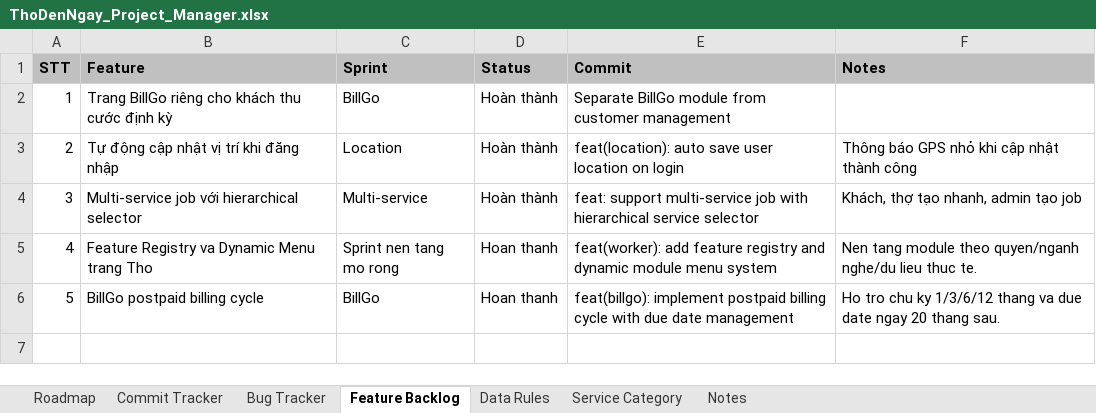
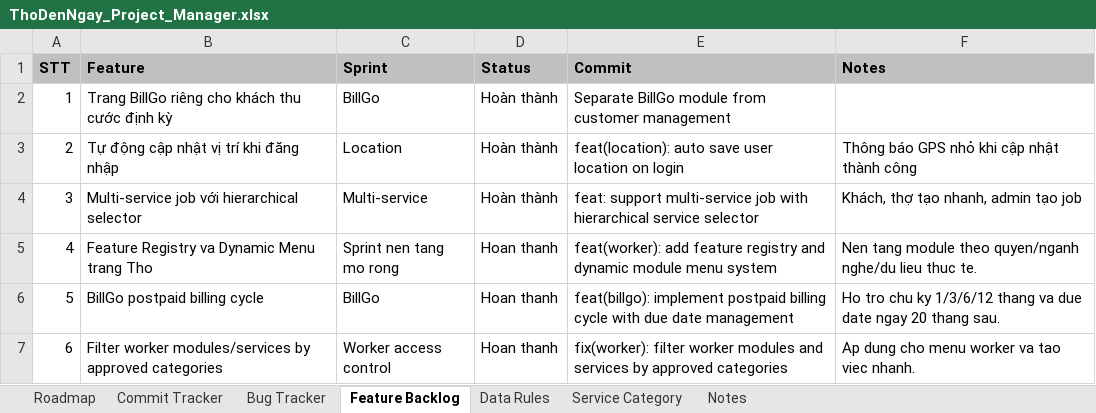
Before and after one commit to hoaitv86/thodenngay, an Excel workbook: ThoDenNgay_Project_Manager.xlsx, sheet Feature Backlog, drawn as a sheet; values as stored, in another font and other column widths than the file's, no borders; the diff names each change by its address in the sheet, - before the commit and + after, or states it on an @@ line.

Commit message:
fix(worker): filter worker modules and services by approved categories

```diff
--- a/ThoDenNgay_Project_Manager.xlsx (sheet Feature Backlog)
+++ b/ThoDenNgay_Project_Manager.xlsx (sheet Feature Backlog)
+row 7: 6 | Filter worker modules/services by approved categories | Worker access control | Hoan thanh | fix(worker): filter worker modules and services by approved categories | Ap dung cho menu worker va tao viec nhanh.
```
Also changed, not shown: sheet Commit Tracker, sheet Bug Tracker, sheet Notes, sheet Roadmap, ThoDenNgay_Product_Bible.xlsx, 3 other files.
